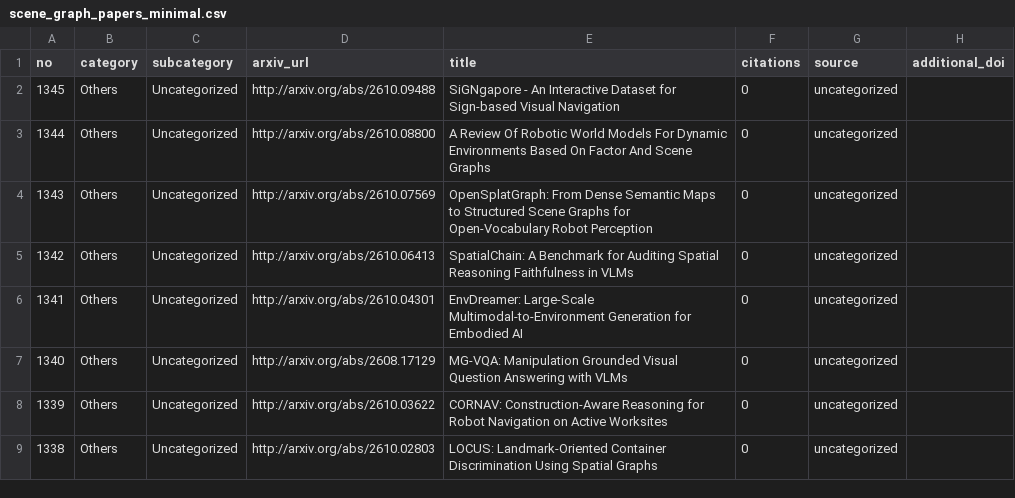
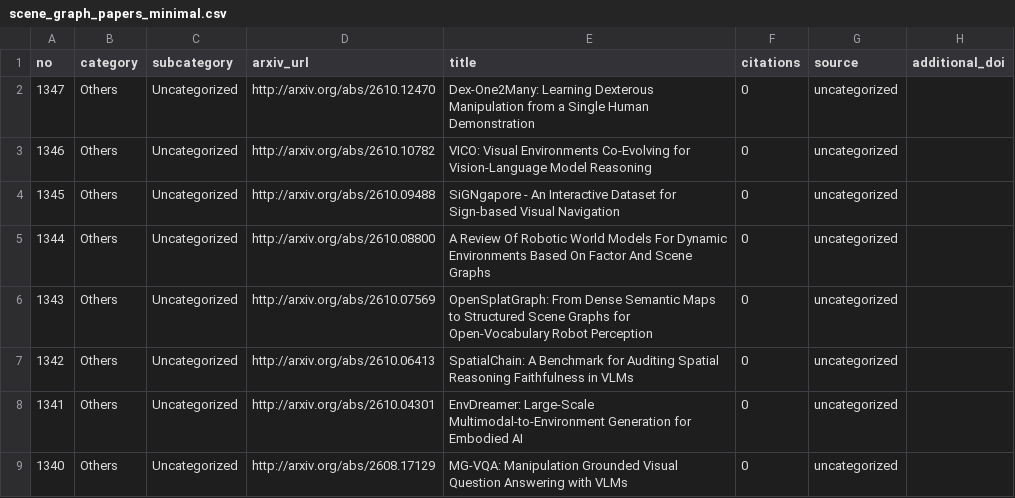
Before and after one commit to blu-y/all-scene-graph-papers, a CSV file: csvs/scene_graph_papers_minimal.csv, drawn as a sheet; only a part is shown; the shorter side is filled out with more unchanged rows; the diff names each change by its address in the sheet, - before the commit and + after, or states it on an @@ line.

```diff
--- a/csvs/scene_graph_papers_minimal.csv
+++ b/csvs/scene_graph_papers_minimal.csv
+row 2: 1347 | Others | Uncategorized | http://arxiv.org/abs/2610.12470 | Dex-One2Many: Learning Dexterous Manipulation from a Single Human Demonstration | 0 | uncategorized
+row 3: 1346 | Others | Uncategorized | http://arxiv.org/abs/2610.10782 | VICO: Visual Environments Co-Evolving for Vision-Language Model Reasoning | 0 | uncategorized
```
Also changed, not shown: 5 other files.
